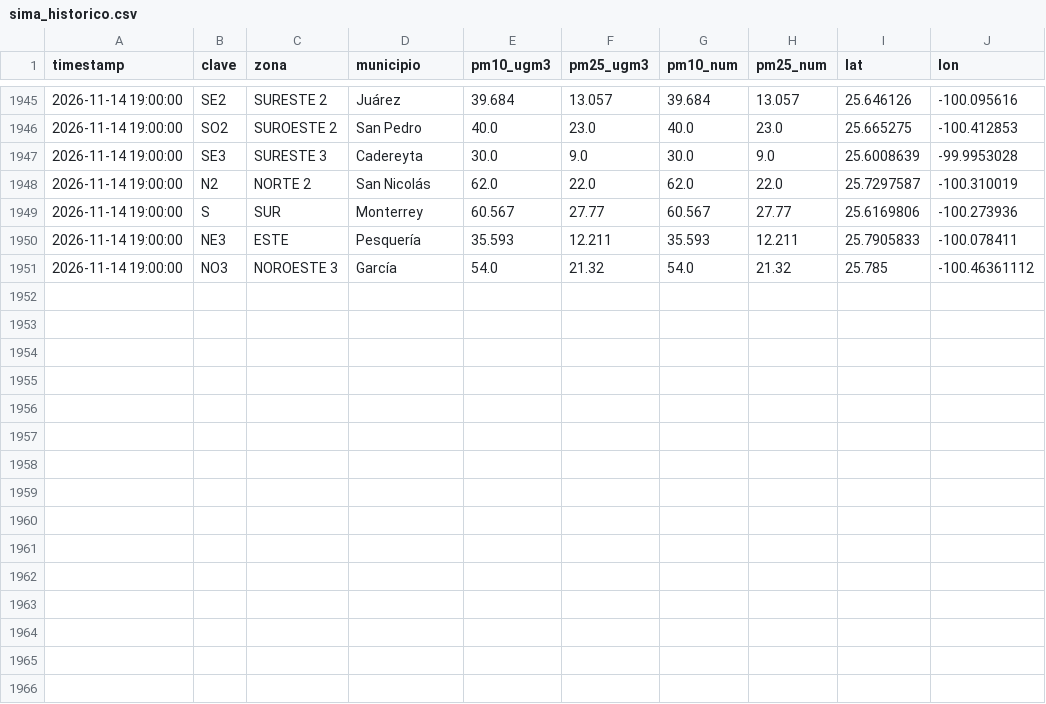
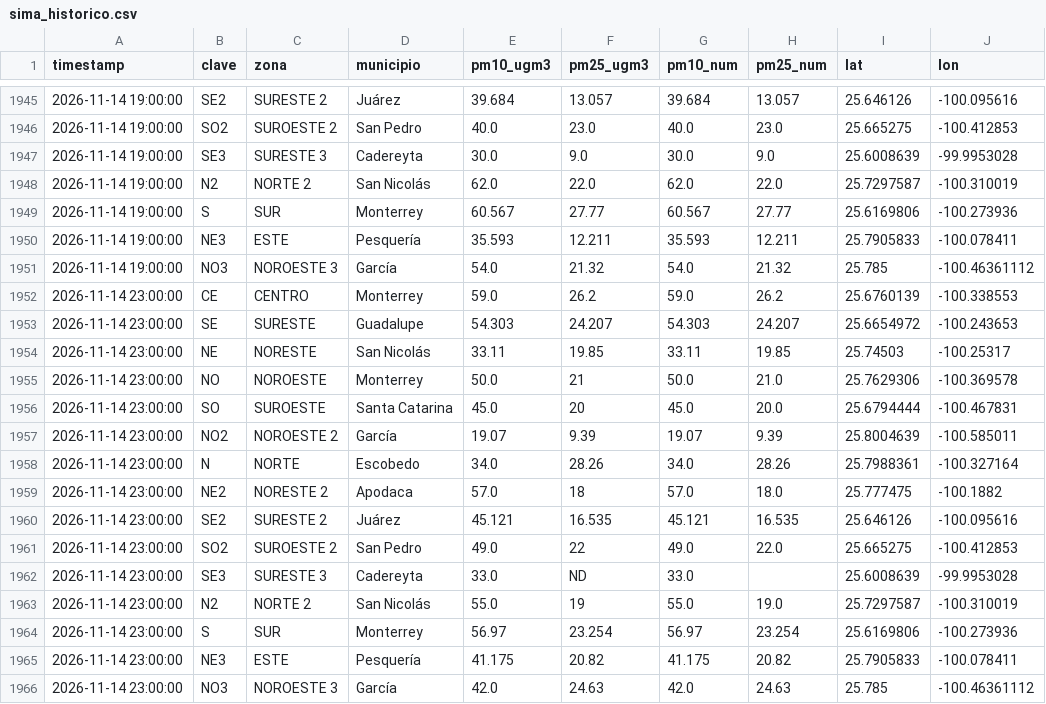
Before and after one commit to vasquez-roberto/capturaDatos_SIMA, a CSV file: sima_historico.csv, drawn as a sheet; only a part is shown, gaps mark what is left out; the diff names each change by its address in the sheet, - before the commit and + after, or states it on an @@ line.

```diff
--- a/sima_historico.csv
+++ b/sima_historico.csv
+row 1952: 2026-11-14 23:00:00 | CE | CENTRO | Monterrey | 59.0 | 26.2 | 59.0 | 26.2 | 25.6760139 | -100.338553
+row 1953: 2026-11-14 23:00:00 | SE | SURESTE | Guadalupe | 54.303 | 24.207 | 54.303 | 24.207 | 25.6654972 | -100.243653
+row 1954: 2026-11-14 23:00:00 | NE | NORESTE | San Nicolás | 33.11 | 19.85 | 33.11 | 19.85 | 25.74503 | -100.25317
+row 1955: 2026-11-14 23:00:00 | NO | NOROESTE | Monterrey | 50.0 | 21 | 50.0 | 21.0 | 25.7629306 | -100.369578
+row 1956: 2026-11-14 23:00:00 | SO | SUROESTE | Santa Catarina | 45.0 | 20 | 45.0 | 20.0 | 25.6794444 | -100.467831
+row 1957: 2026-11-14 23:00:00 | NO2 | NOROESTE 2 | García | 19.07 | 9.39 | 19.07 | 9.39 | 25.8004639 | -100.585011
+row 1958: 2026-11-14 23:00:00 | N | NORTE | Escobedo | 34.0 | 28.26 | 34.0 | 28.26 | 25.7988361 | -100.327164
+row 1959: 2026-11-14 23:00:00 | NE2 | NORESTE 2 | Apodaca | 57.0 | 18 | 57.0 | 18.0 | 25.777475 | -100.1882
+row 1960: 2026-11-14 23:00:00 | SE2 | SURESTE 2 | Juárez | 45.121 | 16.535 | 45.121 | 16.535 | 25.646126 | -100.095616
+row 1961: 2026-11-14 23:00:00 | SO2 | SUROESTE 2 | San Pedro | 49.0 | 22 | 49.0 | 22.0 | 25.665275 | -100.412853
+row 1962: 2026-11-14 23:00:00 | SE3 | SURESTE 3 | Cadereyta | 33.0 | ND | 33.0 |  | 25.6008639 | -99.9953028
+row 1963: 2026-11-14 23:00:00 | N2 | NORTE 2 | San Nicolás | 55.0 | 19 | 55.0 | 19.0 | 25.7297587 | -100.310019
+row 1964: 2026-11-14 23:00:00 | S | SUR | Monterrey | 56.97 | 23.254 | 56.97 | 23.254 | 25.6169806 | -100.273936
+row 1965: 2026-11-14 23:00:00 | NE3 | ESTE | Pesquería | 41.175 | 20.82 | 41.175 | 20.82 | 25.7905833 | -100.078411
+row 1966: 2026-11-14 23:00:00 | NO3 | NOROESTE 3 | García | 42.0 | 24.63 | 42.0 | 24.63 | 25.785 | -100.46361112
```
Also changed, not shown: sima_lecturas_estaciones.csv, 1 other file.
